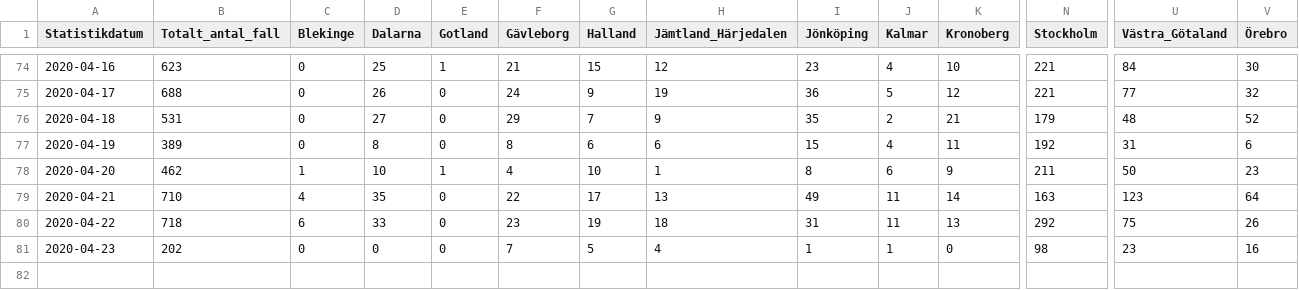
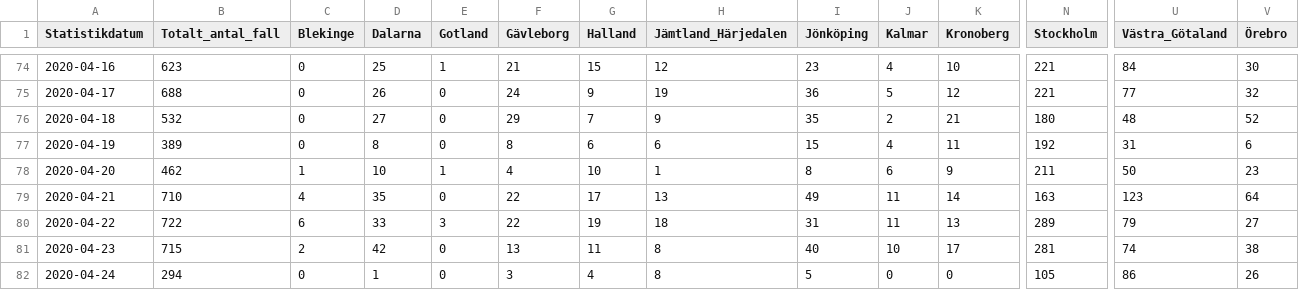
Before and after one commit to shortlisted/covid-19-sweden, a CSV file: cases_by_date_and_region.csv, drawn as a sheet; only a part is shown, gaps mark what is left out; rows hold the shown columns only; the diff covers the shown part only; the diff names each change by its address in the sheet, - before the commit and + after, or states it on an @@ line.

Commit message:
April 24, Swedish covid-19 data

```diff
--- a/cases_by_date_and_region.csv
+++ b/cases_by_date_and_region.csv
-B76 (Totalt_antal_fall): 531
+B76 (Totalt_antal_fall): 532
-N76 (Stockholm): 179
+N76 (Stockholm): 180
-B80 (Totalt_antal_fall): 718
+B80 (Totalt_antal_fall): 722
-E80 (Gotland): 0
+E80 (Gotland): 3
-F80 (Gävleborg): 23
+F80 (Gävleborg): 22
-N80 (Stockholm): 292
+N80 (Stockholm): 289
-U80 (Västra_Götaland): 75
+U80 (Västra_Götaland): 79
-V80 (Örebro): 26
+V80 (Örebro): 27
-B81 (Totalt_antal_fall): 202
+B81 (Totalt_antal_fall): 715
-C81 (Blekinge): 0
+C81 (Blekinge): 2
-D81 (Dalarna): 0
+D81 (Dalarna): 42
-F81 (Gävleborg): 7
+F81 (Gävleborg): 13
-G81 (Halland): 5
+G81 (Halland): 11
-H81 (Jämtland_Härjedalen): 4
+H81 (Jämtland_Härjedalen): 8
-I81 (Jönköping): 1
+I81 (Jönköping): 40
-J81 (Kalmar): 1
+J81 (Kalmar): 10
-K81 (Kronoberg): 0
+K81 (Kronoberg): 17
-N81 (Stockholm): 98
+N81 (Stockholm): 281
-U81 (Västra_Götaland): 23
+U81 (Västra_Götaland): 74
-V81 (Örebro): 16
+V81 (Örebro): 38
+row 82: 2020-04-24 | 294 | 0 | 1 | 0 | 3 | 4 | 8 | 5 | 0 | 0 | 105 | 86 | 26
```
Also changed, not shown: 9 edited cells elsewhere in this file, ICU_by_date.csv, deaths_by_date.csv, 3 other files.
